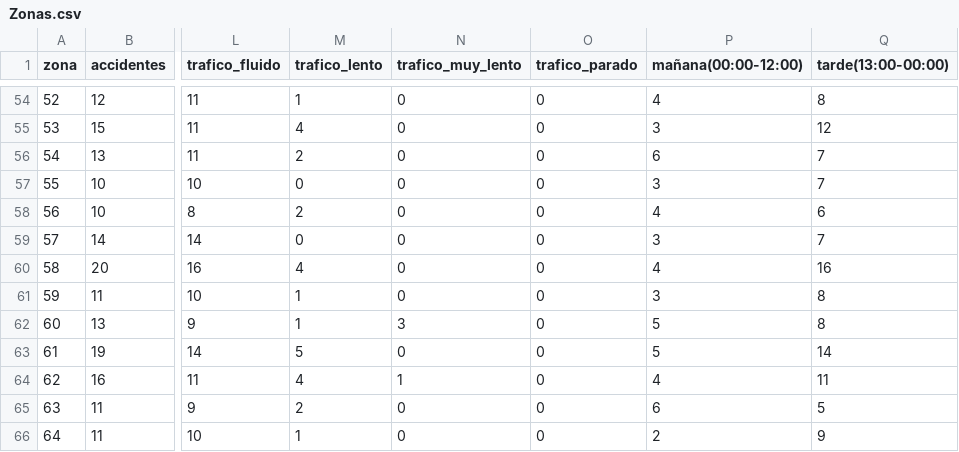
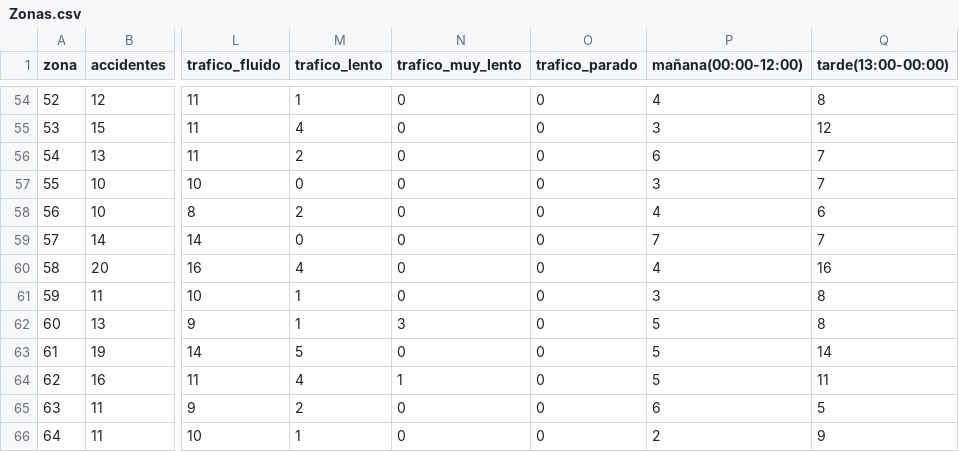
Before and after one commit to PabloLeon23/Aprendizaje-automatico, a CSV file: Sesion4/Zonas.csv, drawn as a sheet; only a part is shown, gaps mark what is left out; the diff covers the shown part only; the diff names each change by its address in the sheet, - before the commit and + after, or states it on an @@ line.

```diff
--- a/Sesion4/Zonas.csv
+++ b/Sesion4/Zonas.csv
-P59 (mañana(00:00-12:00)): 3
+P59 (mañana(00:00-12:00)): 7
-P64 (mañana(00:00-12:00)): 4
+P64 (mañana(00:00-12:00)): 5
```
Also changed, not shown: 13 edited cells elsewhere in this file, 1 other file.
